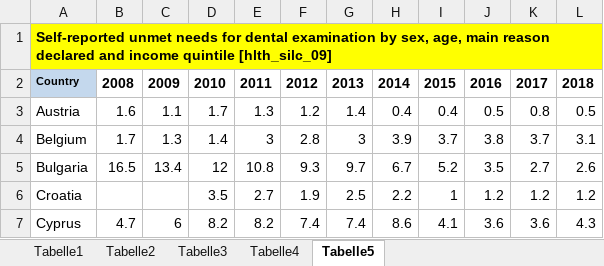
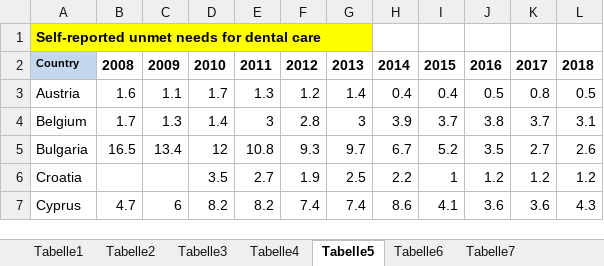
Before and after one commit to clementlefevre/Health_Politics_Design, an Excel workbook: Dental_care/data/input/Dental_HIT.xlsx, sheet Tabelle5, drawn as a sheet; only a part is shown; values as stored, in another font and other column widths than the file's, no borders; the diff names each change by its address in the sheet, - before the commit and + after, or states it on an @@ line.

```diff
--- a/Dental_care/data/input/Dental_HIT.xlsx (sheet Tabelle5)
+++ b/Dental_care/data/input/Dental_HIT.xlsx (sheet Tabelle5)
+sheet tab: Tabelle6
+sheet tab: Tabelle7
-A1: …for dental examination by sex, age, main reason declared and income quintile [hlth_silc_09]
+A1: …for dental care
```
Also changed, not shown: sheet Tabelle3, sheet Tabelle1.
